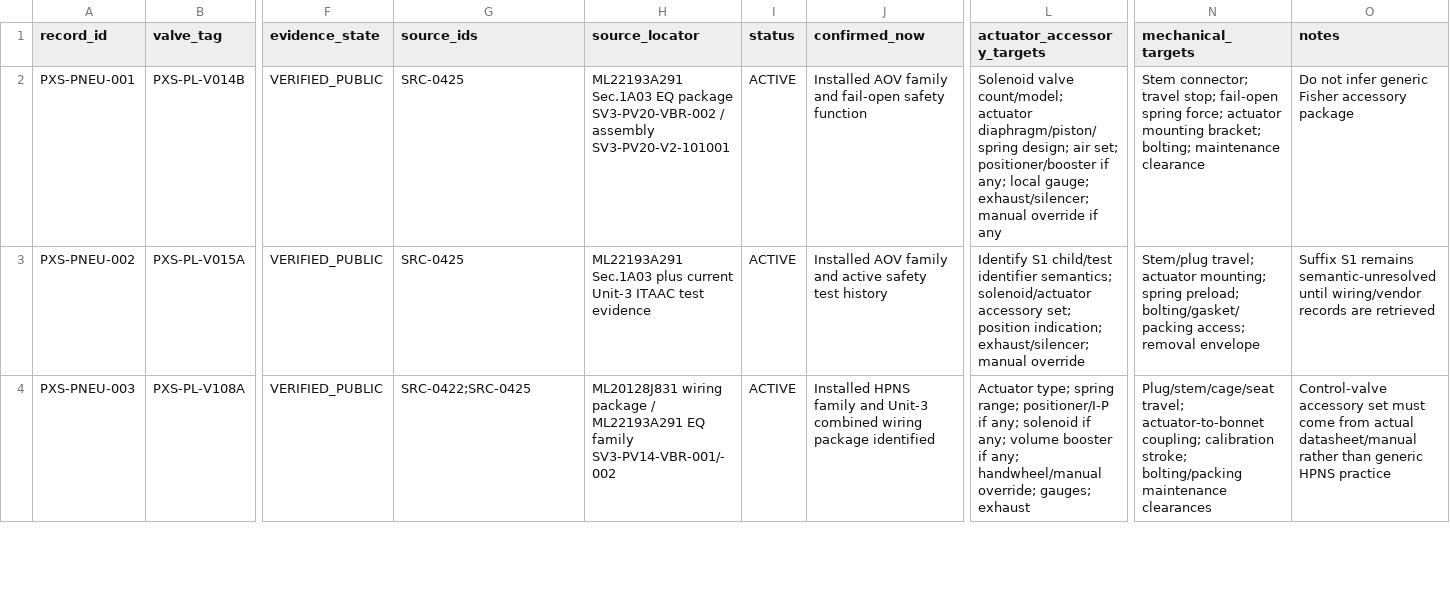
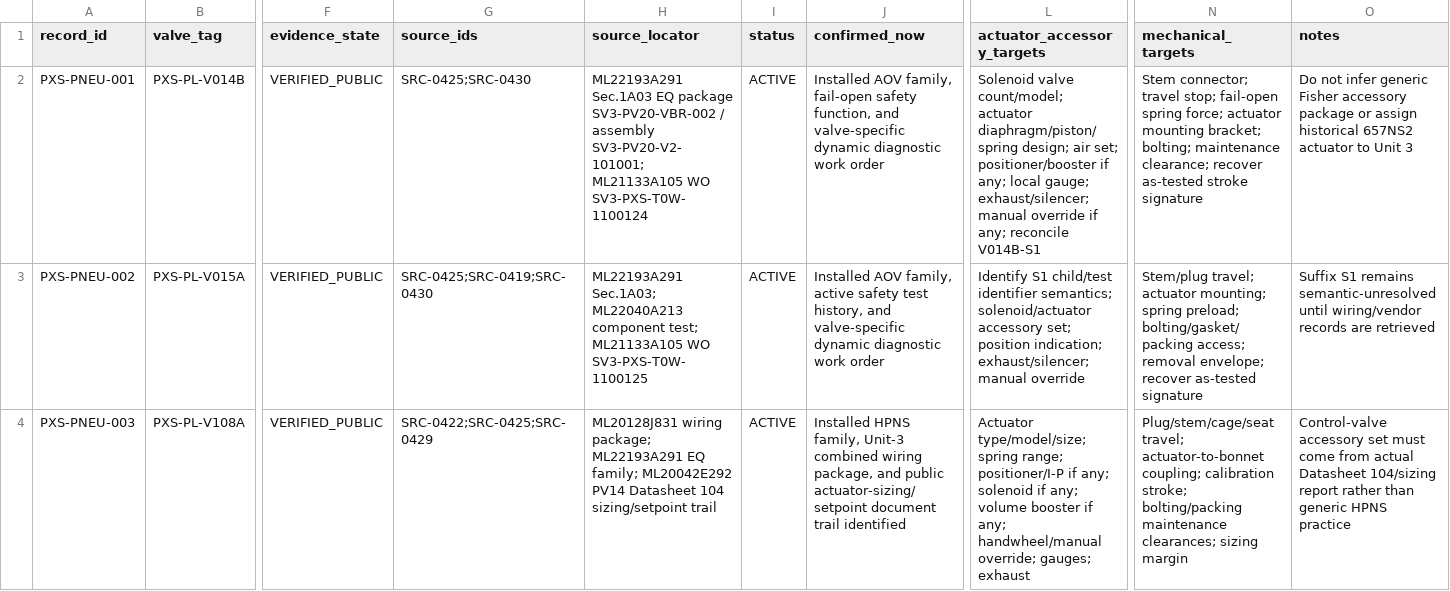
Before and after one commit to VesperCaeli/Westinghouse-ap1000-project, a CSV file: data/systems/PXS/pneumatic_valve_interface_resolution.csv, drawn as a sheet; only a part is shown, gaps mark what is left out; the diff covers the shown part only; the diff names each change by its address in the sheet, - before the commit and + after, or states it on an @@ line.

Commit message:
Track all Unit 3 CMT AOV pneumatic interfaces individually

```diff
--- a/data/systems/PXS/pneumatic_valve_interface_resolution.csv
+++ b/data/systems/PXS/pneumatic_valve_interface_resolution.csv
-G2 (source_ids): SRC-0425
+G2 (source_ids): SRC-0425;SRC-0430
-H2 (source_locator): …/ assembly SV3-PV20-V2-101001
+H2 (source_locator): …/ assembly SV3-PV20-V2-101001; ML21133A105 WO SV3-PXS-T0W-1100124
-J2 (confirmed_now): Installed AOV family and fail-open safety function
+J2 (confirmed_now): Installed AOV family, fail-open safety function, and valve-specific dynamic diagnostic work order
-L2 (actuator_accessory_targets): …override if any
+L2 (actuator_accessory_targets): …override if any; reconcile V014B-S1
-N2 (mechanical_targets): …bolting; maintenance clearance
+N2 (mechanical_targets): …bolting; maintenance clearance; recover as-tested stroke signature
-O2 (notes): …accessory package
+O2 (notes): …accessory package or assign historical 657NS2 actuator to Unit 3
-G3 (source_ids): SRC-0425
+G3 (source_ids): SRC-0425;SRC-0419;SRC-0430
-H3 (source_locator): ML22193A291 Sec.1A03 plus current Unit-3 ITAAC test evidence
+H3 (source_locator): ML22193A291 Sec.1A03; ML22040A213 component test; ML21133A105 WO SV3-PXS-T0W-1100125
-J3 (confirmed_now): Installed AOV family and active safety test history
+J3 (confirmed_now): Installed AOV family, active safety test history, and valve-specific dynamic diagnostic work order
-N3 (mechanical_targets): …access; removal envelope
+N3 (mechanical_targets): …access; removal envelope; recover as-tested signature
-G4 (source_ids): SRC-0422;SRC-0425
+G4 (source_ids): SRC-0422;SRC-0425;SRC-0429
-H4 (source_locator): ML20128J831 wiring package / ML22193A291 EQ family SV3-PV14-VBR-001/-002
+H4 (source_locator): ML20128J831 wiring package; ML22193A291 EQ family; ML20042E292 PV14 Datasheet 104 sizing/setpoint trail
-J4 (confirmed_now): Installed HPNS family and Unit-3 combined wiring package identified
+J4 (confirmed_now): Installed HPNS family, Unit-3 combined wiring package, and public actuator-sizing/setpoint document trail identified
-L4 (actuator_accessory_targets): Actuator type; spring range;…
+L4 (actuator_accessory_targets): Actuator type/model/size; spring range;…
-N4 (mechanical_targets): …bolting/packing maintenance clearances
+N4 (mechanical_targets): …bolting/packing maintenance clearances; sizing margin
-O4 (notes): …from actual datasheet/manual rather than…
+O4 (notes): …from actual Datasheet 104/sizing report rather than…
```
Also changed, not shown: 2 added rows and 4 edited cells elsewhere in this file.
